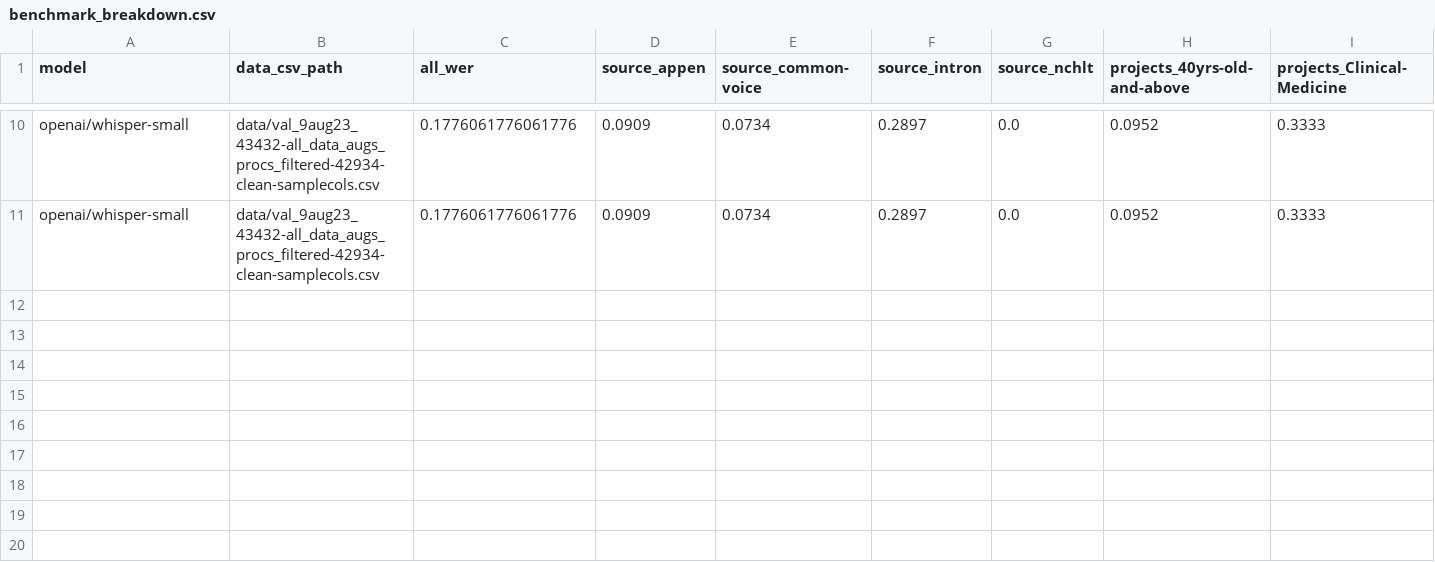
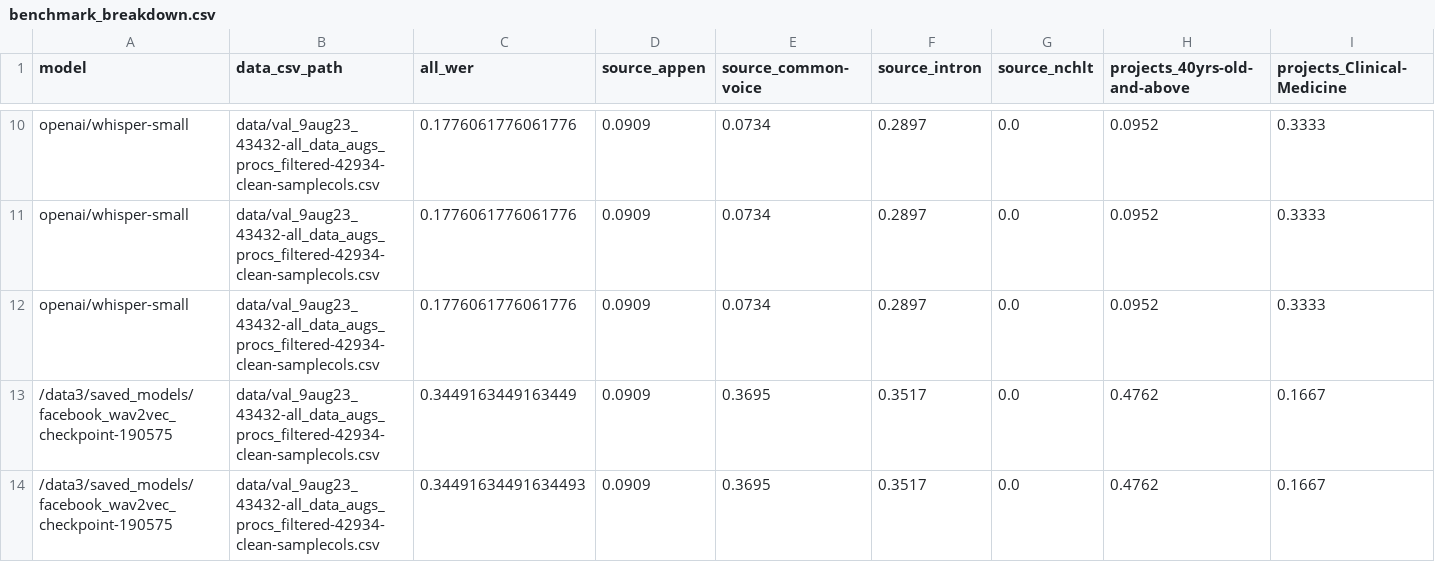
Before and after one commit to intron-innovation/AfriVox, a CSV file: results/benchmark_breakdown.csv, drawn as a sheet; only a part is shown, gaps mark what is left out; rows hold the shown columns only; the diff names each change by its address in the sheet, - before the commit and + after, or states it on an @@ line.

```diff
--- a/results/benchmark_breakdown.csv
+++ b/results/benchmark_breakdown.csv
+row 12: openai/whisper-small | data/val_9aug23_43432-all_data_augs_procs_filtered-42934-clean-samplecols.csv | 0.1776061776061776 | 0.0909 | 0.0734 | 0.2897 | 0.0 | 0.0952 | 0.3333
+row 13: /data3/saved_models/facebook_wav2vec_checkpoint-190575 | data/val_9aug23_43432-all_data_augs_procs_filtered-42934-clean-samplecols.csv | 0.3449163449163449 | 0.0909 | 0.3695 | 0.3517 | 0.0 | 0.4762 | 0.1667
+row 14: /data3/saved_models/facebook_wav2vec_checkpoint-190575 | data/val_9aug23_43432-all_data_augs_procs_filtered-42934-clean-samplecols.csv | 0.34491634491634493 | 0.0909 | 0.3695 | 0.3517 | 0.0 | 0.4762 | 0.1667
```
Also changed, not shown: 2 other files.
